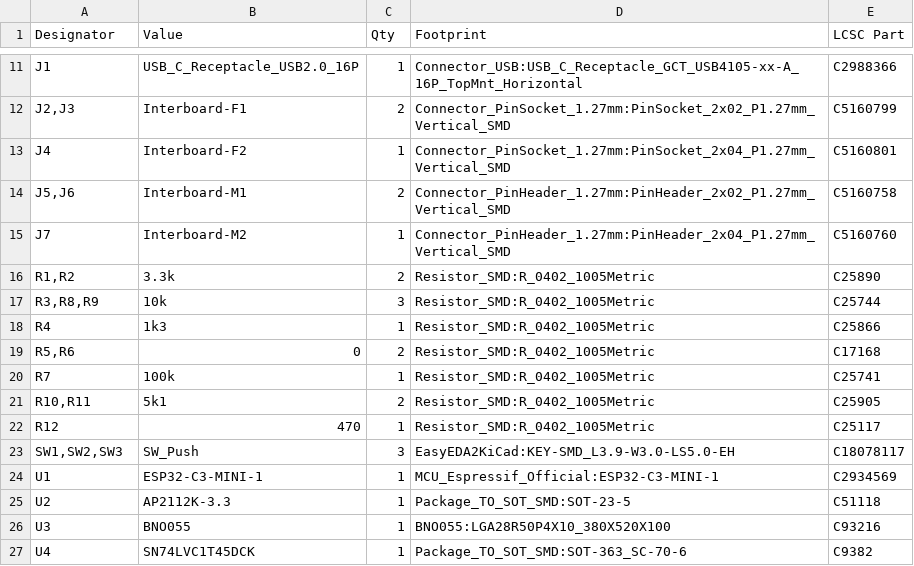
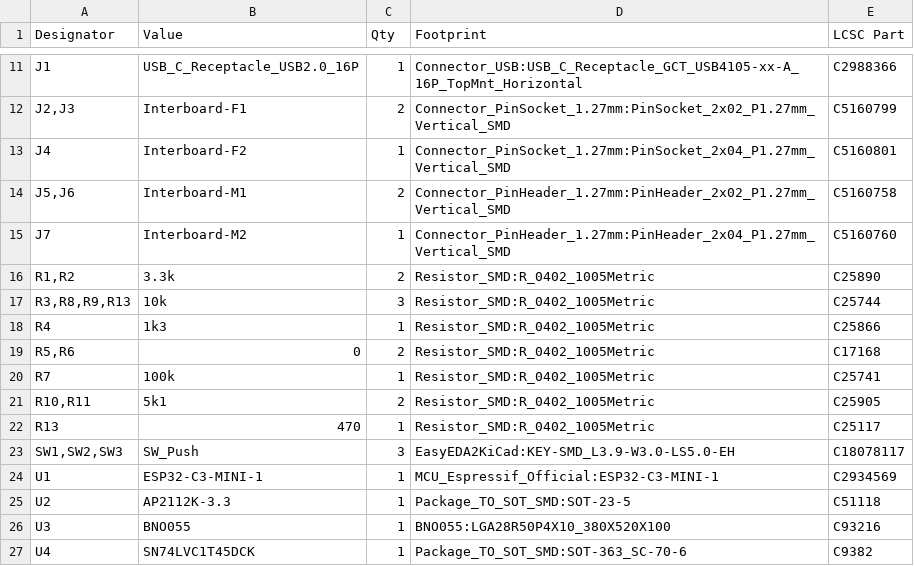
Before and after one commit to mjhaahr/RGB-LED-Pendant, a CSV file: Small_Pendant/Small_Pendant_Fab/Small_Pendant-bom.csv, drawn as a sheet; only a part is shown, gaps mark what is left out.

```diff
--- a/Small_Pendant/Small_Pendant_Fab/Small_Pendant-bom.csv
+++ b/Small_Pendant/Small_Pendant_Fab/Small_Pendant-bom.csv
@@ -16,3 +16,3 @@
 "R1,R2","3.3k","2","Resistor_SMD:R_0402_1005Metric","C25890"
-"R3,R8,R9","10k","3","Resistor_SMD:R_0402_1005Metric","C25744"
+"R3,R8,R9,R13","10k","3","Resistor_SMD:R_0402_1005Metric","C25744"
 "R4","1k3","1","Resistor_SMD:R_0402_1005Metric","C25866"
@@ -21,3 +21,3 @@
 "R10,R11","5k1","2","Resistor_SMD:R_0402_1005Metric","C25905"
-"R12","470","1","Resistor_SMD:R_0402_1005Metric","C25117"
+"R13","470","1","Resistor_SMD:R_0402_1005Metric","C25117"
 "SW1,SW2,SW3","SW_Push","3","EasyEDA2KiCad:KEY-SMD_L3.9-W3.0-LS5.0-EH","C18078117"
```
Also changed, not shown: Small_Pendant/Small_Pendant_Fab/Small_Pendant-pos.csv, 23 other files.
